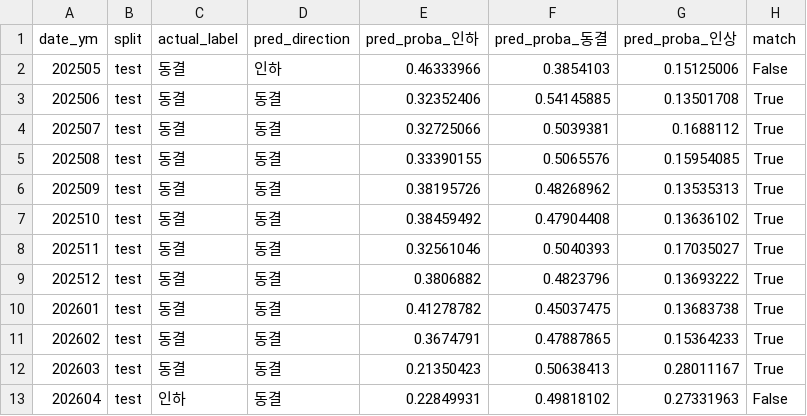
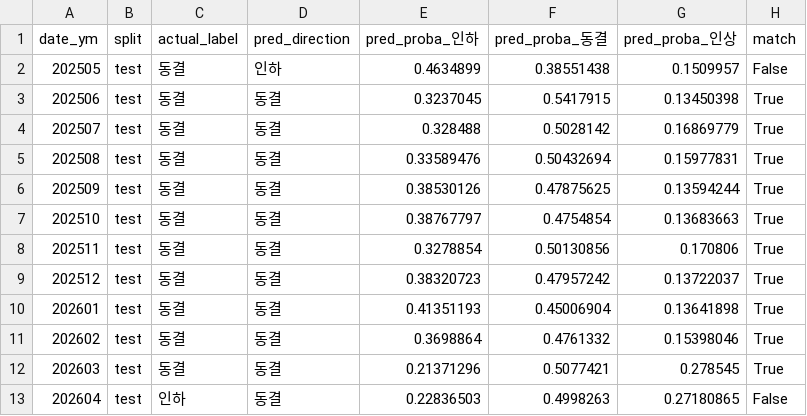
Before and after one commit to PoomSaengPoomSa/POOM-AI, a CSV file: ml/base_rate/results/test_result.csv, drawn as a sheet.

```diff
--- a/ml/base_rate/results/test_result.csv
+++ b/ml/base_rate/results/test_result.csv
@@ -1,13 +1,13 @@
 date_ym,split,actual_label,pred_direction,pred_proba_인하,pred_proba_동결,pred_proba_인상,match
-202505,test,동결,인하,0.46333966,0.3854103,0.15125006,False
-202506,test,동결,동결,0.32352406,0.54145885,0.13501708,True
-202507,test,동결,동결,0.32725066,0.5039381,0.1688112,True
-202508,test,동결,동결,0.33390155,0.5065576,0.15954085,True
-202509,test,동결,동결,0.38195726,0.48268962,0.13535313,True
-202510,test,동결,동결,0.38459492,0.47904408,0.13636102,True
-202511,test,동결,동결,0.32561046,0.5040393,0.17035027,True
-202512,test,동결,동결,0.3806882,0.4823796,0.13693222,True
-202601,test,동결,동결,0.41278782,0.45037475,0.13683738,True
-202602,test,동결,동결,0.3674791,0.47887865,0.15364233,True
-202603,test,동결,동결,0.21350423,0.50638413,0.28011167,True
-202604,test,인하,동결,0.22849931,0.49818102,0.27331963,False
+202505,test,동결,인하,0.4634899,0.38551438,0.1509957,False
+202506,test,동결,동결,0.3237045,0.5417915,0.13450398,True
+202507,test,동결,동결,0.328488,0.5028142,0.16869779,True
+202508,test,동결,동결,0.33589476,0.50432694,0.15977831,True
+202509,test,동결,동결,0.38530126,0.47875625,0.13594244,True
+202510,test,동결,동결,0.38767797,0.4754854,0.13683663,True
+202511,test,동결,동결,0.3278854,0.50130856,0.170806,True
+202512,test,동결,동결,0.38320723,0.47957242,0.13722037,True
+202601,test,동결,동결,0.41351193,0.45006904,0.13641898,True
+202602,test,동결,동결,0.3698864,0.4761332,0.15398046,True
+202603,test,동결,동결,0.21371296,0.5077421,0.278545,True
+202604,test,인하,동결,0.22836503,0.4998263,0.27180865,False
```
Also changed, not shown: 9 other files.
